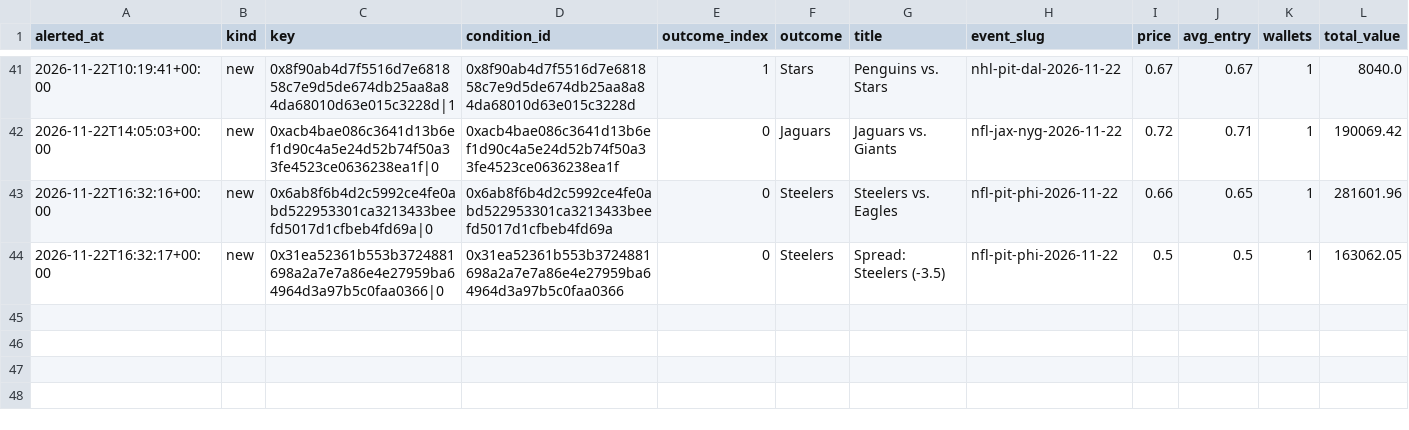
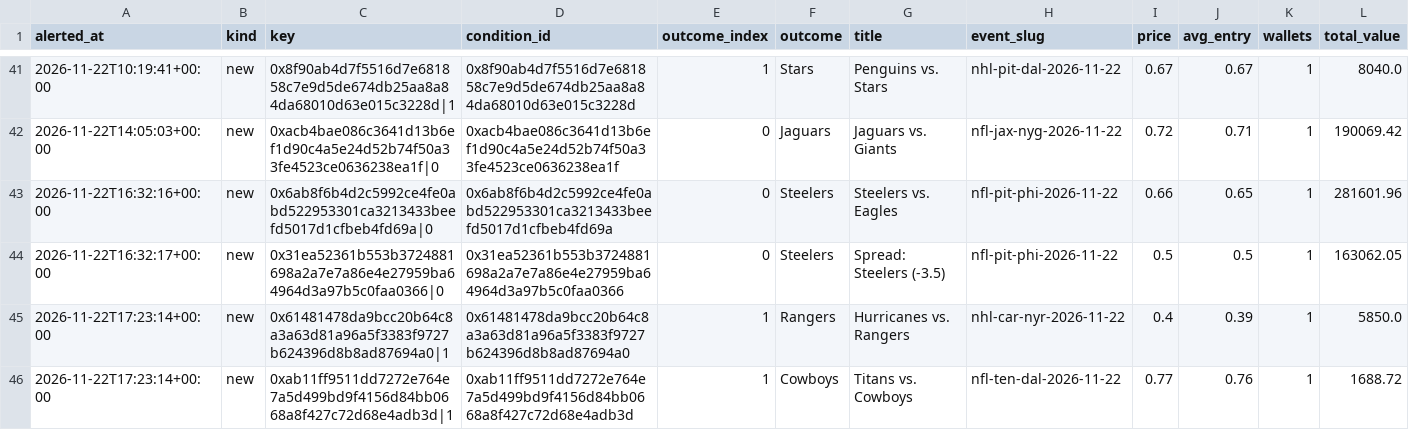
Before and after one commit to hunterscottsmith2-ctrl/polytail, a CSV file: signals_early.csv, drawn as a sheet; only a part is shown, gaps mark what is left out; rows hold the shown columns only; the diff names each change by its address in the sheet, - before the commit and + after, or states it on an @@ line.

```diff
--- a/signals_early.csv
+++ b/signals_early.csv
+row 45: 2026-11-22T17:23:14+00:00 | new | 0x61481478da9bcc20b64c8a3a63d81a96a5f3383f9727b624396d8b8ad87694a0|1 | 0x61481478da9bcc20b64c8a3a63d81a96a5f3383f9727b624396d8b8ad87694a0 | 1 | Rangers | Hurricanes vs. Rangers | nhl-car-nyr-2026-11-22 | 0.4 | 0.39 | 1 | 5850.0
+row 46: 2026-11-22T17:23:14+00:00 | new | 0xab11ff9511dd7272e764e7a5d499bd9f4156d84bb0668a8f427c72d68e4adb3d|1 | 0xab11ff9511dd7272e764e7a5d499bd9f4156d84bb0668a8f427c72d68e4adb3d | 1 | Cowboys | Titans vs. Cowboys | nfl-ten-dal-2026-11-22 | 0.77 | 0.76 | 1 | 1688.72
```
Also changed, not shown: fills_early.csv, 5 other files.
